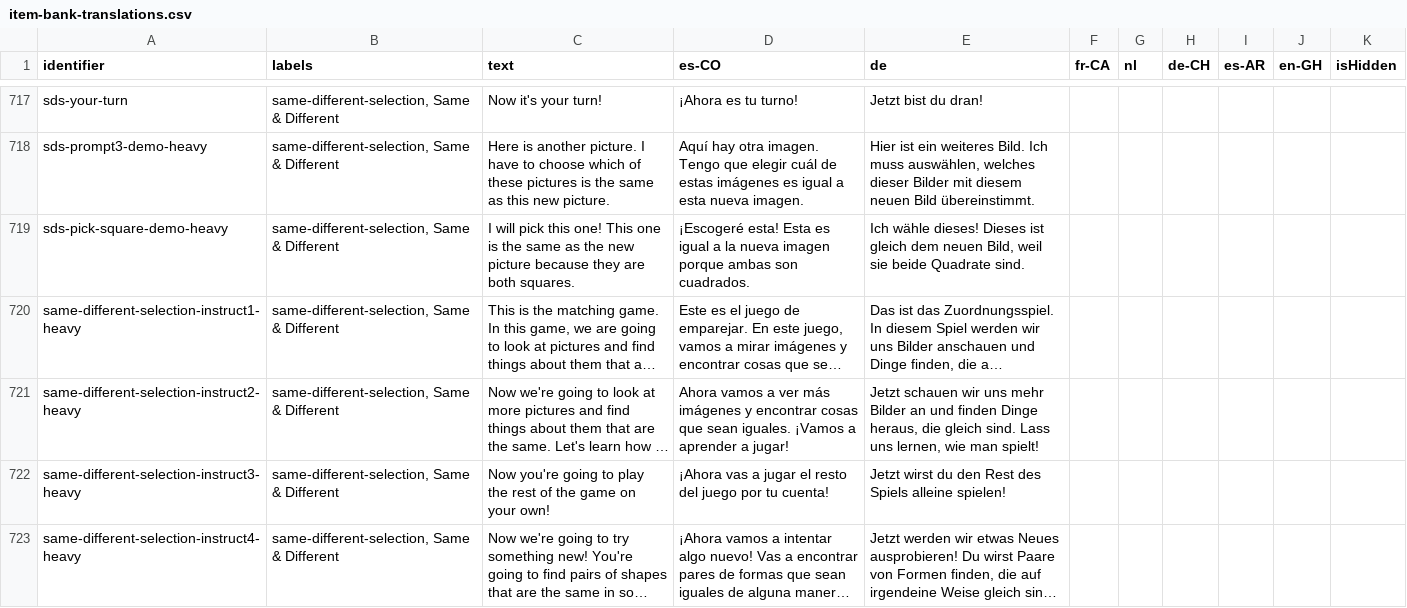
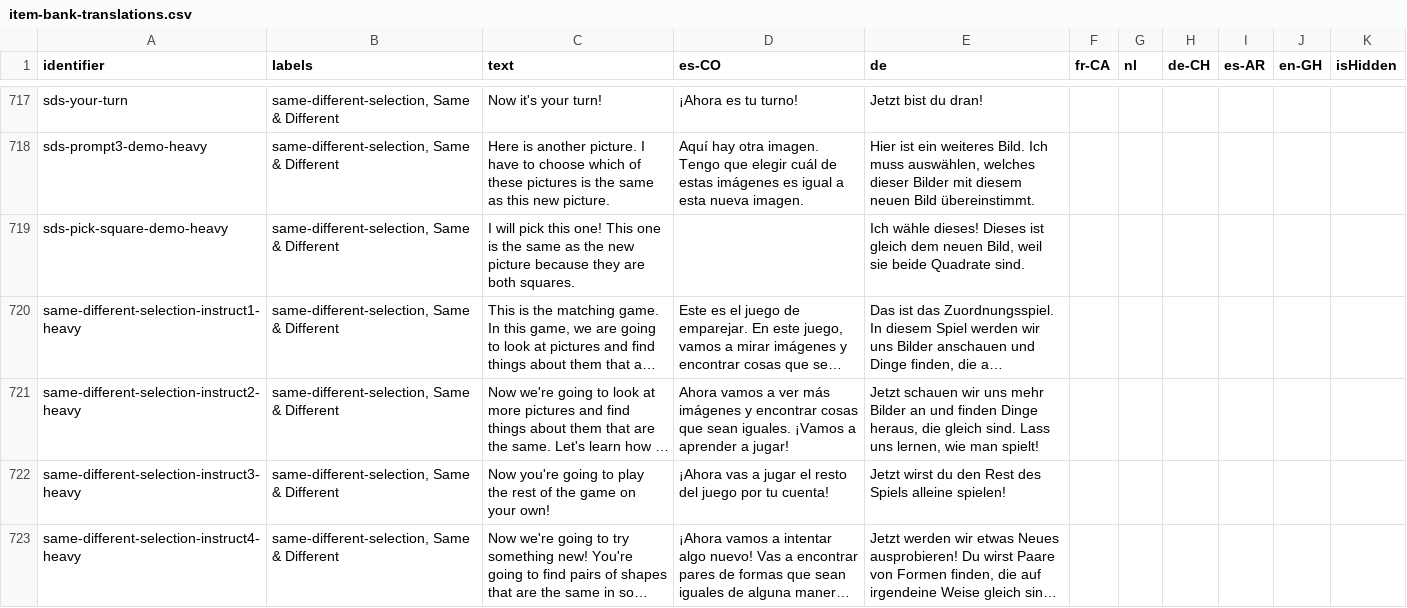
Before and after one commit to levante-framework/levante_translations, a CSV file: translations/item-bank-translations.csv, drawn as a sheet; only a part is shown, gaps mark what is left out; long unchanged cells end in …; the diff covers the shown part only; the diff names each change by its address in the sheet, - before the commit and + after, or states it on an @@ line.

```diff
--- a/translations/item-bank-translations.csv
+++ b/translations/item-bank-translations.csv
-D719 (es-CO): ¡Escogeré esta! Esta es igual a la nueva imagen porque ambas son cuadrados.
+D719 (es-CO): (empty)
```
Also changed, not shown: 6 edited cells elsewhere in this file.
